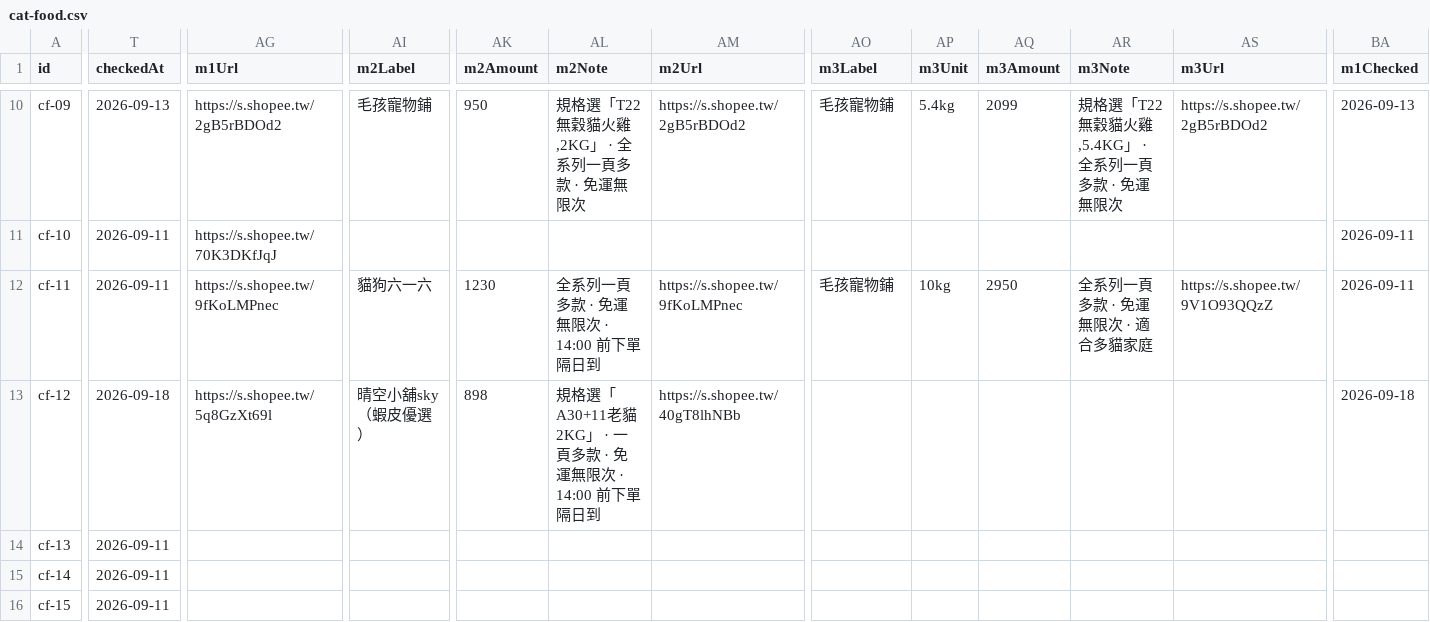
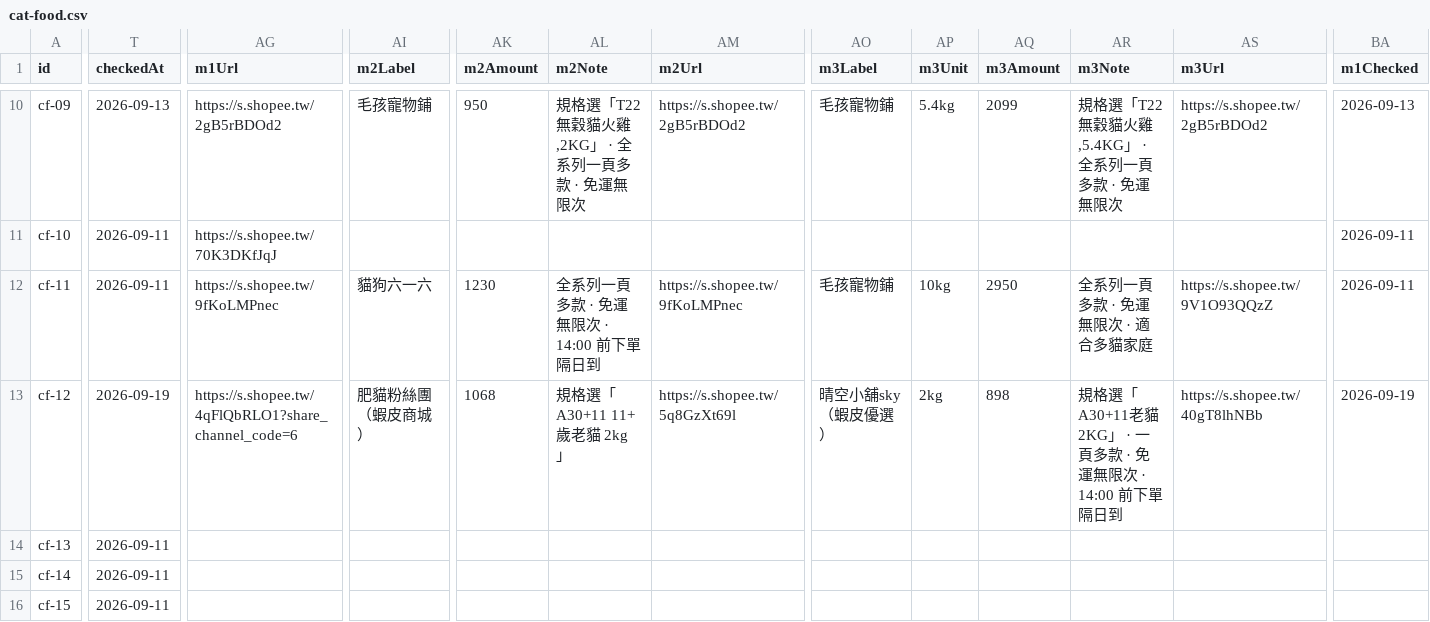
Before and after one commit to Tim-xuan-you/zone27-web, a CSV file: data/cat-food.csv, drawn as a sheet; only a part is shown, gaps mark what is left out; the diff covers the shown part only; the diff names each change by its address in the sheet, - before the commit and + after, or states it on an @@ line.

```diff
--- a/data/cat-food.csv
+++ b/data/cat-food.csv
-T13 (checkedAt): 2026-09-18
+T13 (checkedAt): 2026-09-19
-AG13 (m1Url): https://s.shopee.tw/5q8GzXt69l
+AG13 (m1Url): https://s.shopee.tw/4qFlQbRLO1?share_channel_code=6
-AI13 (m2Label): 晴空小舖sky（蝦皮優選）
+AI13 (m2Label): 肥貓粉絲團（蝦皮商城）
-AK13 (m2Amount): 898
+AK13 (m2Amount): 1068
-AL13 (m2Note): 規格選「A30+11老貓 2KG」 · 一頁多款 · 免運無限次 · 14:00 前下單隔日到
+AL13 (m2Note): 規格選「A30+11 11+歲老貓 2kg」
-AM13 (m2Url): https://s.shopee.tw/40gT8lhNBb
+AM13 (m2Url): https://s.shopee.tw/5q8GzXt69l
-AO13 (m3Label): (empty)
+AO13 (m3Label): 晴空小舖sky（蝦皮優選）
-AP13 (m3Unit): (empty)
+AP13 (m3Unit): 2kg
-AQ13 (m3Amount): (empty)
+AQ13 (m3Amount): 898
-AR13 (m3Note): (empty)
+AR13 (m3Note): 規格選「A30+11老貓 2KG」 · 一頁多款 · 免運無限次 · 14:00 前下單隔日到
-AS13 (m3Url): (empty)
+AS13 (m3Url): https://s.shopee.tw/40gT8lhNBb
-BA13 (m1Checked): 2026-09-18
+BA13 (m1Checked): 2026-09-19
```
Also changed, not shown: 2 edited cells elsewhere in this file, 2 other files.
